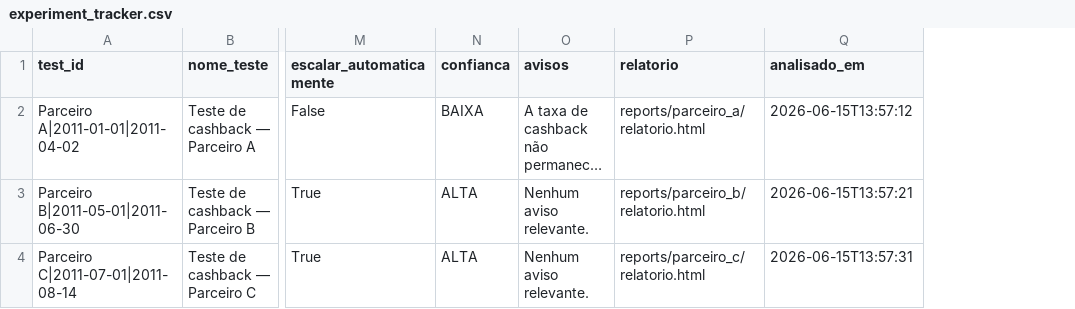
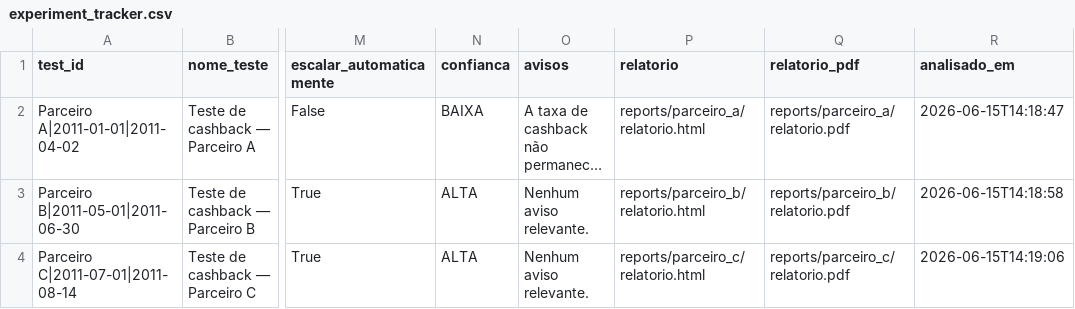
Before and after one commit to igornnsilva/meliuz-ab-test-analyzer, a CSV file: outputs/experiment_tracker.csv, drawn as a sheet; only a part is shown, gaps mark what is left out; long unchanged cells end in …; addresses are those after the commit; the diff names each change by its address in the sheet, - before the commit and + after, or states it on an @@ line.

Commit message:
adiciona relatorios em pdf

```diff
--- a/outputs/experiment_tracker.csv
+++ b/outputs/experiment_tracker.csv
+column Q (relatorio_pdf), rows 2-4: reports/parceiro_a/relatorio.pdf | reports/parceiro_b/relatorio.pdf | reports/parceiro_c/relatorio.pdf
-R2 (analisado_em): 2026-06-15T13:57:12
+R2 (analisado_em): 2026-06-15T14:18:47
-R3 (analisado_em): 2026-06-15T13:57:21
+R3 (analisado_em): 2026-06-15T14:18:58
-R4 (analisado_em): 2026-06-15T13:57:31
+R4 (analisado_em): 2026-06-15T14:19:06
```
Also changed, not shown: 8 other files.
